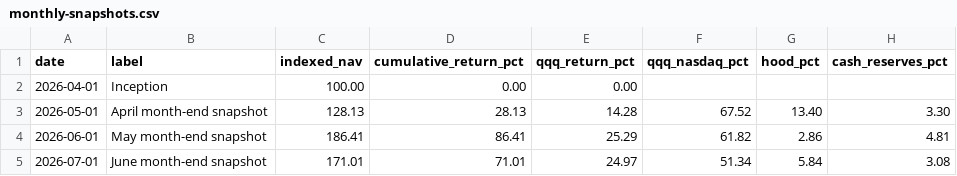
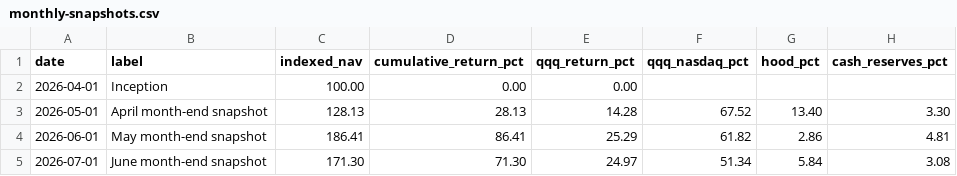
Before and after one commit to nianliu-tech/frontier-intelligence-capital, a CSV file: data/performance/monthly-snapshots.csv, drawn as a sheet; only a part is shown; the diff names each change by its address in the sheet, - before the commit and + after, or states it on an @@ line.

```diff
--- a/data/performance/monthly-snapshots.csv
+++ b/data/performance/monthly-snapshots.csv
-C5 (indexed_nav): 171.01
+C5 (indexed_nav): 171.30
-D5 (cumulative_return_pct): 71.01
+D5 (cumulative_return_pct): 71.30
```
Also changed, not shown: 4 other files.
